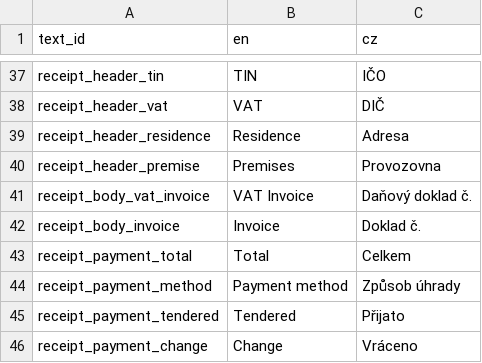
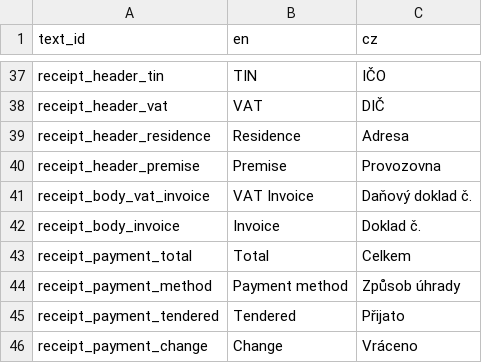
Before and after one commit to nvbach91/project-eso, a TSV file: src/js/common/lang/input.tsv, drawn as a sheet; only a part is shown, gaps mark what is left out.

```diff
--- a/src/js/common/lang/input.tsv
+++ b/src/js/common/lang/input.tsv
@@ -39,3 +39,3 @@ receipt_header_vat	VAT	DIČ
 receipt_header_residence	Residence	Adresa
-receipt_header_premise	Premises	Provozovna
+receipt_header_premise	Premise	Provozovna
 receipt_body_vat_invoice	VAT Invoice	Daňový doklad č.
```
Also changed, not shown: 11 other files.
